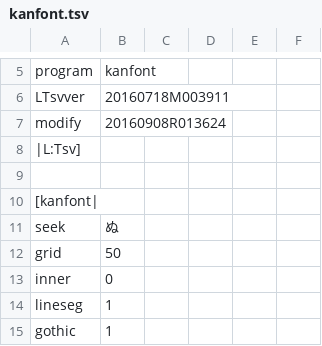
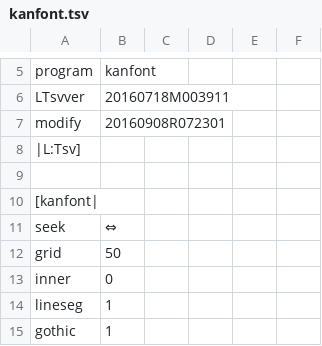
Before and after one commit to ooblog/LTsv10kanedit, a TSV file: kanfont.tsv, drawn as a sheet; only a part is shown, gaps mark what is left out.

```diff
--- a/kanfont.tsv
+++ b/kanfont.tsv
@@ -6,3 +6,3 @@ program	kanfont
 LTsvver	20160718M003911
-modify	20160908R013624
+modify	20160908R072301
 |L:Tsv]
@@ -10,3 +10,3 @@ modify	20160908R013624
 [kanfont|
-seek	ぬ
+seek	⇔
 grid	50
```
Also changed, not shown: LTsv/kanchar.tsv, LTsv/kanglyph.tsv, 5 other files.
